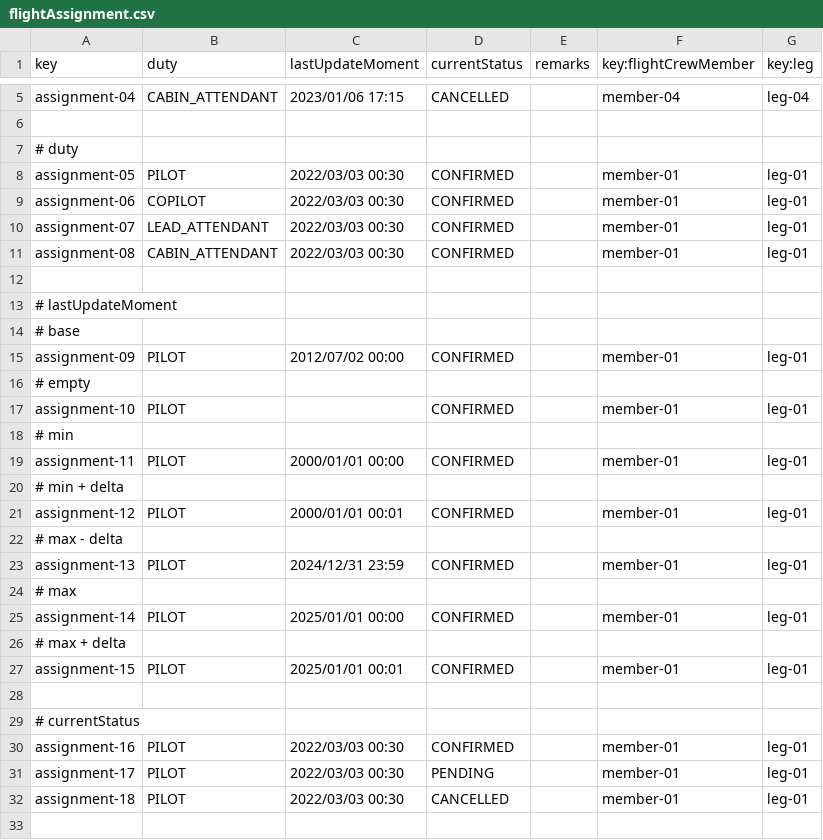
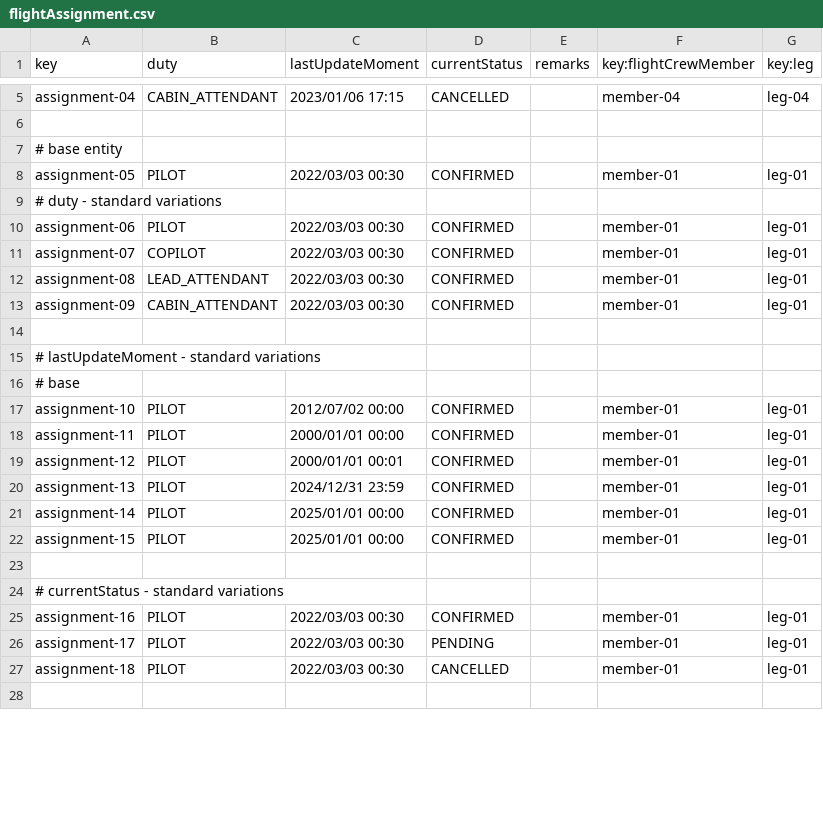
Before and after one commit to BVP2455/Acme-ANS-C2, a CSV file: src/main/resources/WEB-INF/data/sample/flightAssignment.csv, drawn as a sheet; only a part is shown, gaps mark what is left out; the diff covers the shown part only.

```diff
--- a/src/main/resources/WEB-INF/data/sample/flightAssignment.csv
+++ b/src/main/resources/WEB-INF/data/sample/flightAssignment.csv
@@ -6,25 +6,20 @@ assignment-04,CABIN_ATTENDANT,2023/01/06 17:15,CANCELLED,"",member-04,leg-04
 
-# duty
+# base entity
 assignment-05,PILOT,2022/03/03 00:30,CONFIRMED,"",member-01,leg-01
-assignment-06,COPILOT,2022/03/03 00:30,CONFIRMED,"",member-01,leg-01
-assignment-07,LEAD_ATTENDANT,2022/03/03 00:30,CONFIRMED,"",member-01,leg-01
-assignment-08,CABIN_ATTENDANT,2022/03/03 00:30,CONFIRMED,"",member-01,leg-01
+# duty - standard variations
+assignment-06,PILOT,2022/03/03 00:30,CONFIRMED,"",member-01,leg-01
+assignment-07,COPILOT,2022/03/03 00:30,CONFIRMED,"",member-01,leg-01
+assignment-08,LEAD_ATTENDANT,2022/03/03 00:30,CONFIRMED,"",member-01,leg-01
+assignment-09,CABIN_ATTENDANT,2022/03/03 00:30,CONFIRMED,"",member-01,leg-01
 
-# lastUpdateMoment
+# lastUpdateMoment - standard variations
 # base
-assignment-09,PILOT,2012/07/02 00:00,CONFIRMED,"",member-01,leg-01
-# empty
-assignment-10,PILOT,,CONFIRMED,"",member-01,leg-01
-# min
+assignment-10,PILOT,2012/07/02 00:00,CONFIRMED,"",member-01,leg-01
 assignment-11,PILOT,2000/01/01 00:00,CONFIRMED,"",member-01,leg-01
-# min + delta
 assignment-12,PILOT,2000/01/01 00:01,CONFIRMED,"",member-01,leg-01
-# max - delta
 assignment-13,PILOT,2024/12/31 23:59,CONFIRMED,"",member-01,leg-01
-# max
 assignment-14,PILOT,2025/01/01 00:00,CONFIRMED,"",member-01,leg-01
-# max + delta
-assignment-15,PILOT,2025/01/01 00:01,CONFIRMED,"",member-01,leg-01
+assignment-15,PILOT,2025/01/01 00:00,CONFIRMED,"",member-01,leg-01
 
-# currentStatus
+# currentStatus - standard variations
 assignment-16,PILOT,2022/03/03 00:30,CONFIRMED,"",member-01,leg-01
```
Also changed, not shown: 8 removed rows and 2 edited cells elsewhere in this file, src/main/resources/WEB-INF/data/sample/activityLog.csv.
